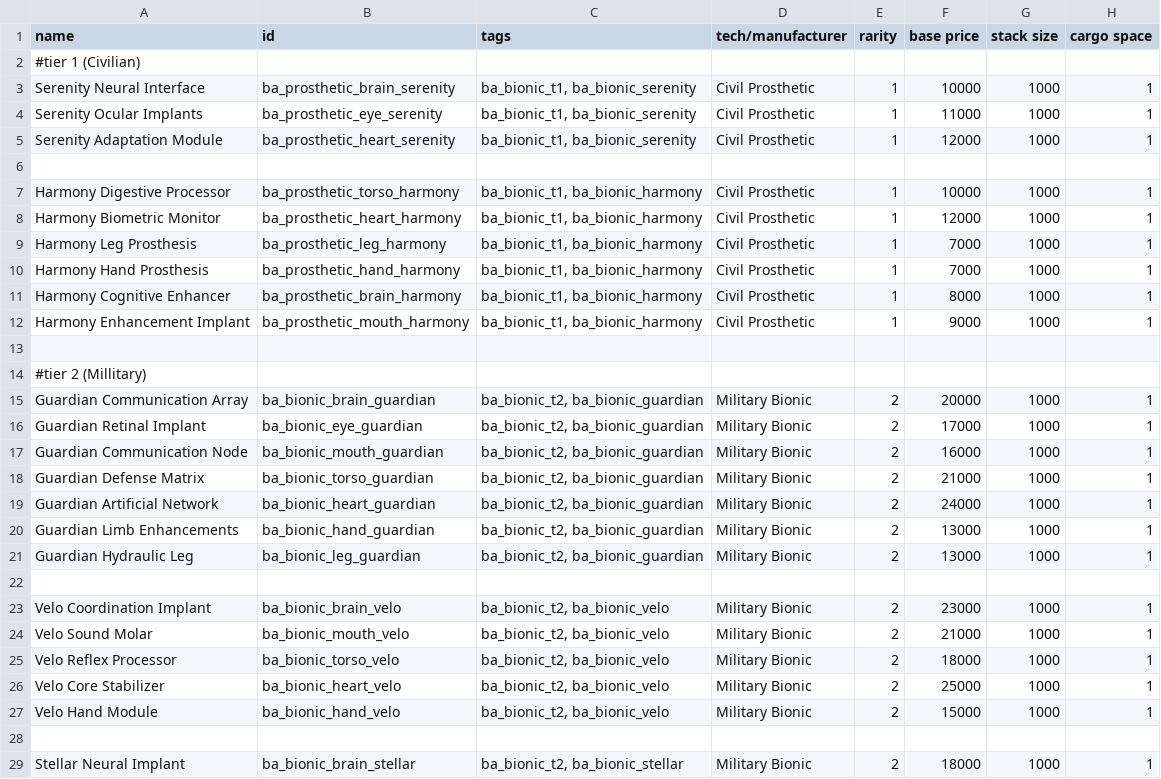
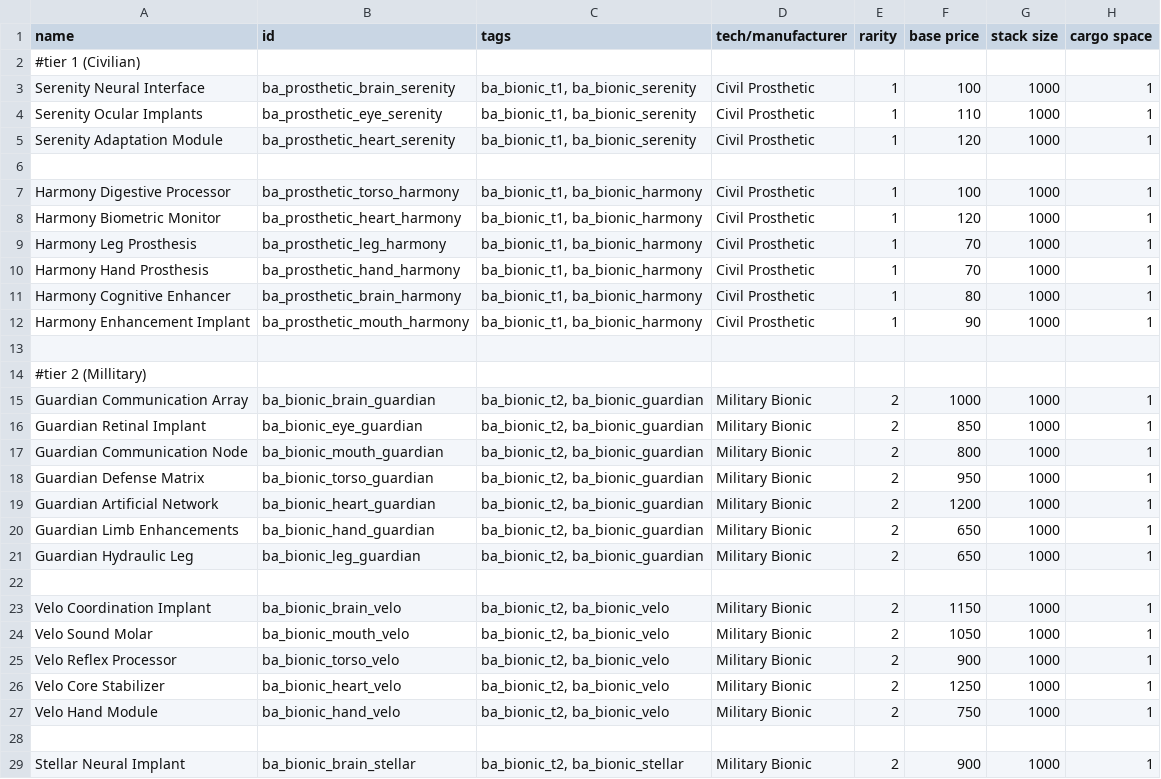
Before and after one commit to CosmicFishi/Bionic-Alteration, a CSV file: data/campaign/special_items.csv, drawn as a sheet; only a part is shown; the diff covers the shown part only; the diff names each change by its address in the sheet, - before the commit and + after, or states it on an @@ line.

```diff
--- a/data/campaign/special_items.csv
+++ b/data/campaign/special_items.csv
-F3 (base price): 10000
+F3 (base price): 100
-F4 (base price): 11000
+F4 (base price): 110
-F5 (base price): 12000
+F5 (base price): 120
-F7 (base price): 10000
+F7 (base price): 100
-F8 (base price): 12000
+F8 (base price): 120
-F9:F10 (base price): 7000
+F9:F10 (base price): 70
-F11 (base price): 8000
+F11 (base price): 80
-F12 (base price): 9000
+F12 (base price): 90
-F15 (base price): 20000
+F15 (base price): 1000
-F16 (base price): 17000
+F16 (base price): 850
-F17 (base price): 16000
+F17 (base price): 800
-F18 (base price): 21000
+F18 (base price): 950
-F19 (base price): 24000
+F19 (base price): 1200
-F20:F21 (base price): 13000
+F20:F21 (base price): 650
-F23 (base price): 23000
+F23 (base price): 1150
-F24 (base price): 21000
+F24 (base price): 1050
-F25 (base price): 18000
+F25 (base price): 900
-F26 (base price): 25000
+F26 (base price): 1250
-F27 (base price): 15000
+F27 (base price): 750
-F29 (base price): 18000
+F29 (base price): 900
```
Also changed, not shown: 4 edited cells elsewhere in this file, 31 other files.
